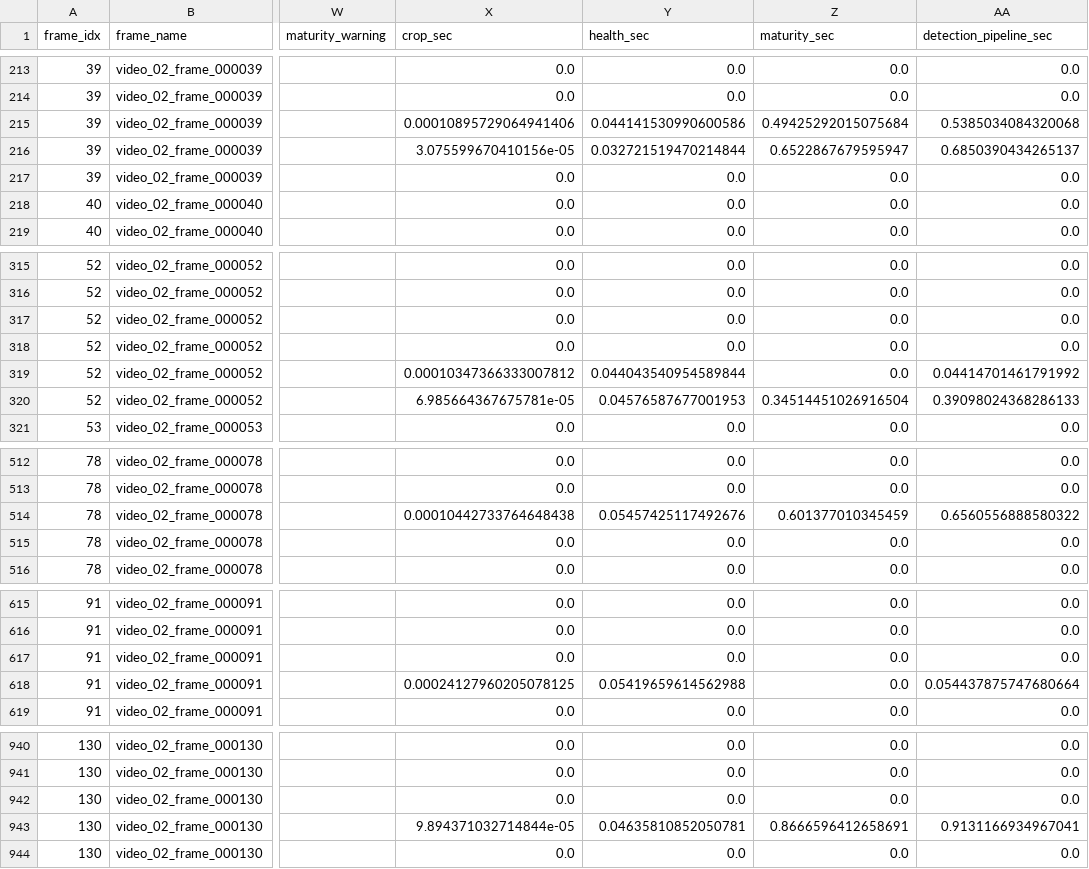
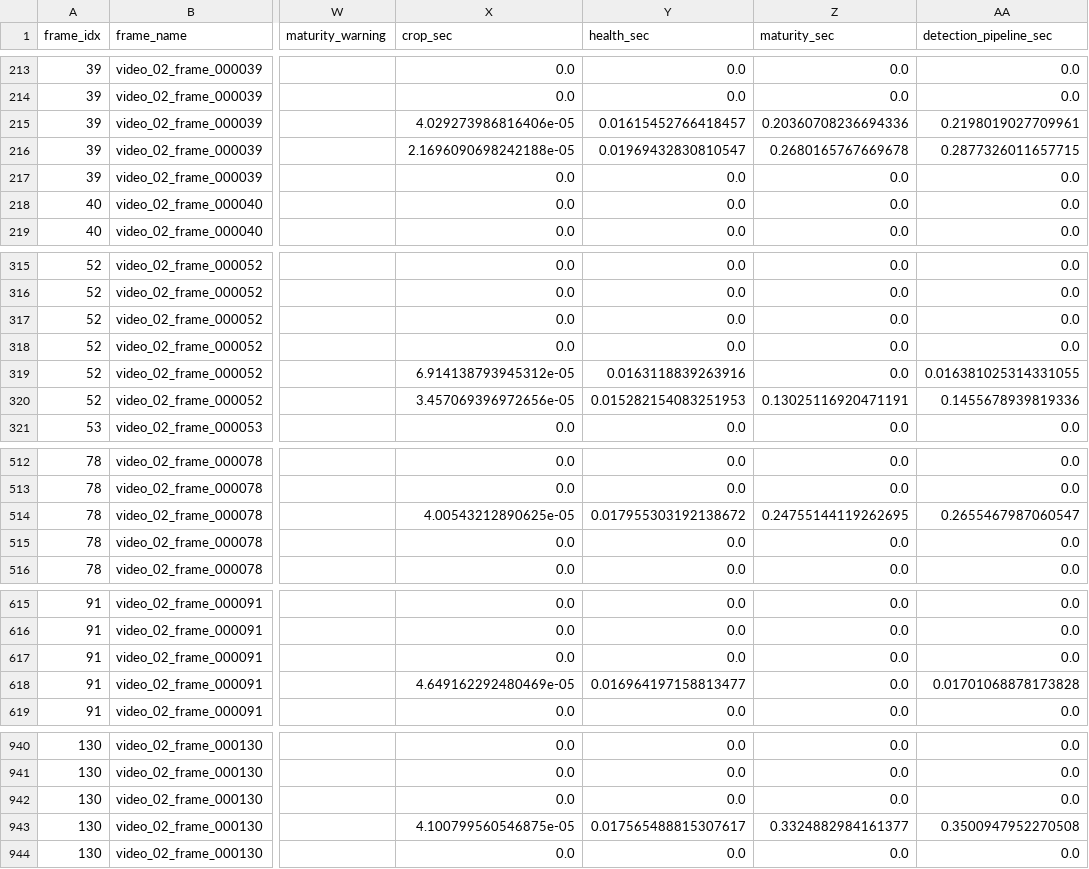
Before and after one commit to Sxl07/tomato_monitor, a CSV file: outputs/experiments/sparse_flow_candidate_min5_max12_gate1_flow1/reports/per_detection.csv, drawn as a sheet; only a part is shown, gaps mark what is left out; the diff covers the shown part only; the diff names each change by its address in the sheet, - before the commit and + after, or states it on an @@ line.

```diff
--- a/outputs/experiments/sparse_flow_candidate_min5_max12_gate1_flow1/reports/per_detection.csv
+++ b/outputs/experiments/sparse_flow_candidate_min5_max12_gate1_flow1/reports/per_detection.csv
-X215 (crop_sec): 0.00010895729064941406
+X215 (crop_sec): 4.029273986816406e-05
-Y215 (health_sec): 0.044141530990600586
+Y215 (health_sec): 0.01615452766418457
-Z215 (maturity_sec): 0.49425292015075684
+Z215 (maturity_sec): 0.20360708236694336
-AA215 (detection_pipeline_sec): 0.5385034084320068
+AA215 (detection_pipeline_sec): 0.2198019027709961
-X216 (crop_sec): 3.075599670410156e-05
+X216 (crop_sec): 2.1696090698242188e-05
-Y216 (health_sec): 0.032721519470214844
+Y216 (health_sec): 0.01969432830810547
-Z216 (maturity_sec): 0.6522867679595947
+Z216 (maturity_sec): 0.2680165767669678
-AA216 (detection_pipeline_sec): 0.6850390434265137
+AA216 (detection_pipeline_sec): 0.2877326011657715
-X319 (crop_sec): 0.00010347366333007812
+X319 (crop_sec): 6.914138793945312e-05
-Y319 (health_sec): 0.044043540954589844
+Y319 (health_sec): 0.0163118839263916
-AA319 (detection_pipeline_sec): 0.04414701461791992
+AA319 (detection_pipeline_sec): 0.016381025314331055
-X320 (crop_sec): 6.985664367675781e-05
+X320 (crop_sec): 3.457069396972656e-05
-Y320 (health_sec): 0.04576587677001953
+Y320 (health_sec): 0.015282154083251953
-Z320 (maturity_sec): 0.34514451026916504
+Z320 (maturity_sec): 0.13025116920471191
-AA320 (detection_pipeline_sec): 0.39098024368286133
+AA320 (detection_pipeline_sec): 0.1455678939819336
-X514 (crop_sec): 0.00010442733764648438
+X514 (crop_sec): 4.00543212890625e-05
-Y514 (health_sec): 0.05457425117492676
+Y514 (health_sec): 0.017955303192138672
-Z514 (maturity_sec): 0.601377010345459
+Z514 (maturity_sec): 0.24755144119262695
-AA514 (detection_pipeline_sec): 0.6560556888580322
+AA514 (detection_pipeline_sec): 0.2655467987060547
-X618 (crop_sec): 0.00024127960205078125
+X618 (crop_sec): 4.649162292480469e-05
-Y618 (health_sec): 0.05419659614562988
+Y618 (health_sec): 0.016964197158813477
-AA618 (detection_pipeline_sec): 0.054437875747680664
+AA618 (detection_pipeline_sec): 0.01701068878173828
-X943 (crop_sec): 9.894371032714844e-05
+X943 (crop_sec): 4.100799560546875e-05
-Y943 (health_sec): 0.04635810852050781
+Y943 (health_sec): 0.017565488815307617
-Z943 (maturity_sec): 0.8666596412658691
+Z943 (maturity_sec): 0.3324882984161377
-AA943 (detection_pipeline_sec): 0.9131166934967041
+AA943 (detection_pipeline_sec): 0.3500947952270508
```
Also changed, not shown: 34 edited cells elsewhere in this file, outputs/experiments/sparse_flow_candidate_min5_max12_gate1_flow1/reports/per_frame.csv, outputs/experiments/sparse_flow_candidate_min5_max12_gate1_flow1/reports/summary.csv, 23 other files.
